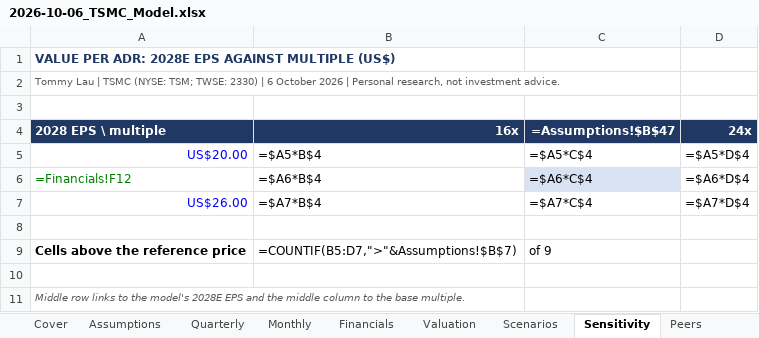
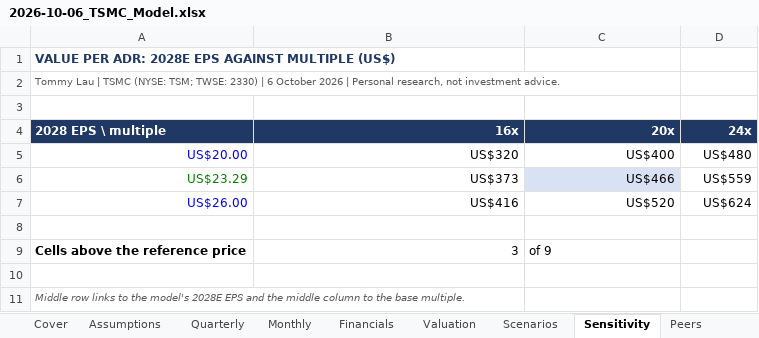
Before and after one commit to TommyLau-bit/TommyLau-bit.github.io, an Excel workbook: public/research/2026-10-06_TSMC_Model.xlsx, sheet Sensitivity, drawn as a sheet; values as stored, in another font and other column widths than the file's, no borders; formulas without a stored value are shown as written; removed rows and columns are numbered as before the commit, all else as after; the diff names each change by its address in the sheet, - before the commit and + after, or states it on an @@ line.

```diff
--- a/public/research/2026-10-06_TSMC_Model.xlsx (sheet Sensitivity)
+++ b/public/research/2026-10-06_TSMC_Model.xlsx (sheet Sensitivity)
-C4: =Assumptions!$B$47
+C4: 20x
-B5 (16x): =$A5*B$4
+B5 (16x): US$320
-C5 (20x): =$A5*C$4
+C5 (20x): US$400
-D5 (24x): =$A5*D$4
+D5 (24x): US$480
-row 6: =Financials!F12 | =$A6*B$4 | =$A6*C$4 | =$A6*D$4
+row 6: US$23.29 | US$373 | US$466 | US$559
-B7 (16x): =$A7*B$4
+B7 (16x): US$416
-C7 (20x): =$A7*C$4
+C7 (20x): US$520
-D7 (24x): =$A7*D$4
+D7 (24x): US$624
-B9 (16x): =COUNTIF(B5:D7,">"&Assumptions!$B$7)
+B9 (16x): 3
```
Also changed, not shown: sheet Financials, sheet Scenarios, sheet Quarterly, sheet Valuation, sheet Monthly, sheet Cover, 1 more sheet, public/research/2026-10-06_BloomEnergy_Model.xlsx, public/research/2026-10-06_Corning_Model.xlsx, 10 other files.
